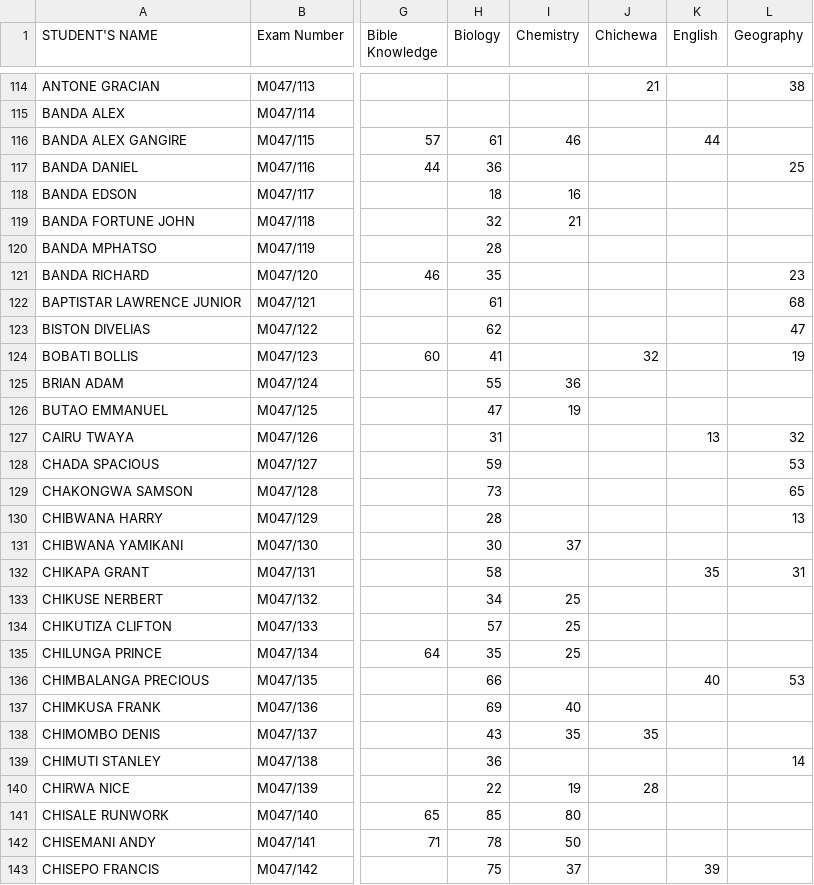
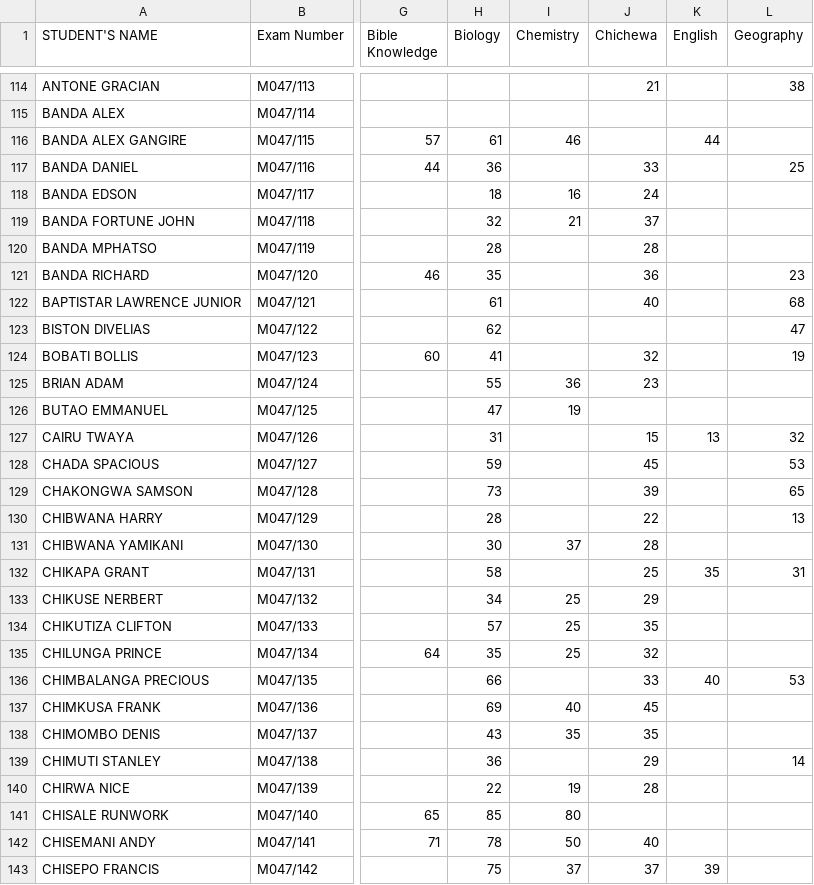
Before and after one commit to magawass/m, a CSV file: form3.csv, drawn as a sheet; only a part is shown, gaps mark what is left out; the diff covers the shown part only; the diff names each change by its address in the sheet, - before the commit and + after, or states it on an @@ line.

Commit message:
Update: form3 - Chichewa (05/05/2026, 07:03:58)

```diff
--- a/form3.csv
+++ b/form3.csv
-J117 (Chichewa): (empty)
+J117 (Chichewa): 33
-J118 (Chichewa): (empty)
+J118 (Chichewa): 24
-J119 (Chichewa): (empty)
+J119 (Chichewa): 37
-J120 (Chichewa): (empty)
+J120 (Chichewa): 28
-J121 (Chichewa): (empty)
+J121 (Chichewa): 36
-J122 (Chichewa): (empty)
+J122 (Chichewa): 40
-J125 (Chichewa): (empty)
+J125 (Chichewa): 23
-J127 (Chichewa): (empty)
+J127 (Chichewa): 15
-J128 (Chichewa): (empty)
+J128 (Chichewa): 45
-J129 (Chichewa): (empty)
+J129 (Chichewa): 39
-J130 (Chichewa): (empty)
+J130 (Chichewa): 22
-J131 (Chichewa): (empty)
+J131 (Chichewa): 28
-J132 (Chichewa): (empty)
+J132 (Chichewa): 25
-J133 (Chichewa): (empty)
+J133 (Chichewa): 29
-J134 (Chichewa): (empty)
+J134 (Chichewa): 35
-J135 (Chichewa): (empty)
+J135 (Chichewa): 32
-J136 (Chichewa): (empty)
+J136 (Chichewa): 33
-J137 (Chichewa): (empty)
+J137 (Chichewa): 45
-J139 (Chichewa): (empty)
+J139 (Chichewa): 29
-J142 (Chichewa): (empty)
+J142 (Chichewa): 40
-J143 (Chichewa): (empty)
+J143 (Chichewa): 37
```
Also changed, not shown: 79 edited cells elsewhere in this file.
